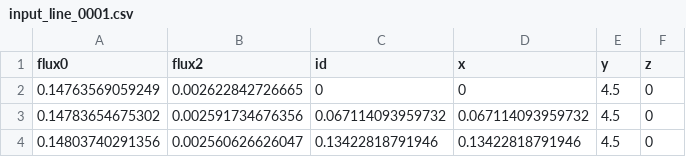
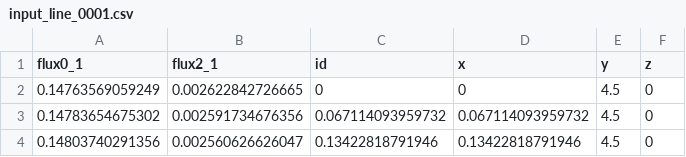
Before and after one commit to robfairh/npre555-cp03, a CSV file: brantley-larsen-2d/input_line_0001.csv, drawn as a sheet; only a part is shown.

```diff
--- a/brantley-larsen-2d/input_line_0001.csv
+++ b/brantley-larsen-2d/input_line_0001.csv
@@ -1,2 +1,2 @@
-flux0,flux2,id,x,y,z
+flux0_1,flux2_1,id,x,y,z
 0.14763569059249,0.002622842726665,0,0,4.5,0
```
Also changed, not shown: 6 other files.
